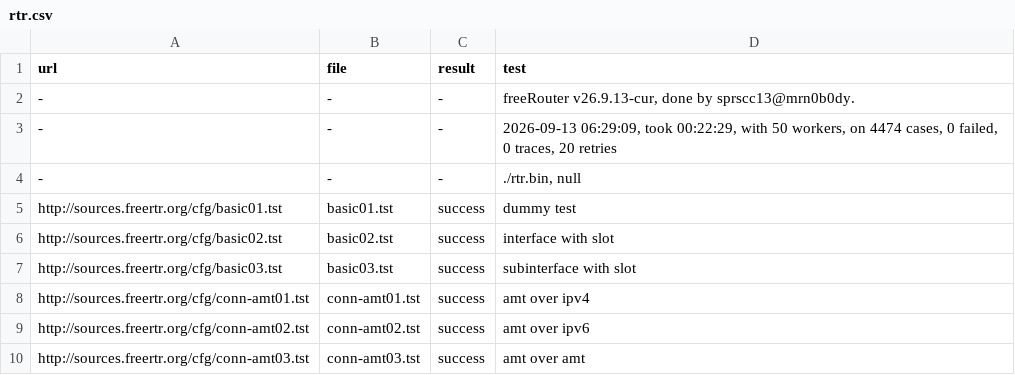
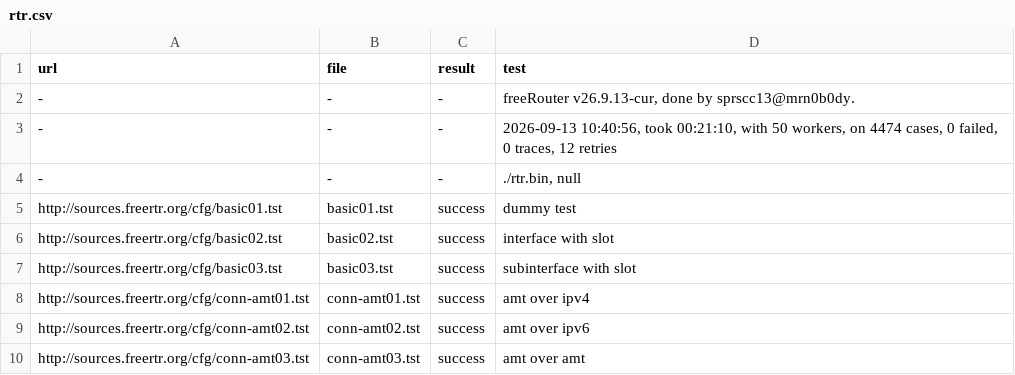
Before and after one commit to rare-freertr/freeRtr, a CSV file: src/rtr.csv, drawn as a sheet; only a part is shown.

```diff
--- a/src/rtr.csv
+++ b/src/rtr.csv
@@ -2,3 +2,3 @@ url;file;result;test
 -;-;-;freeRouter v26.9.13-cur, done by sprscc13@mrn0b0dy.
--;-;-;2026-09-13 06:29:09, took 00:22:29, with 50 workers, on 4474 cases, 0 failed, 0 traces, 20 retries
+-;-;-;2026-09-13 10:40:56, took 00:21:10, with 50 workers, on 4474 cases, 0 failed, 0 traces, 12 retries
 -;-;-;./rtr.bin, null
```
Also changed, not shown: 2 other files.
